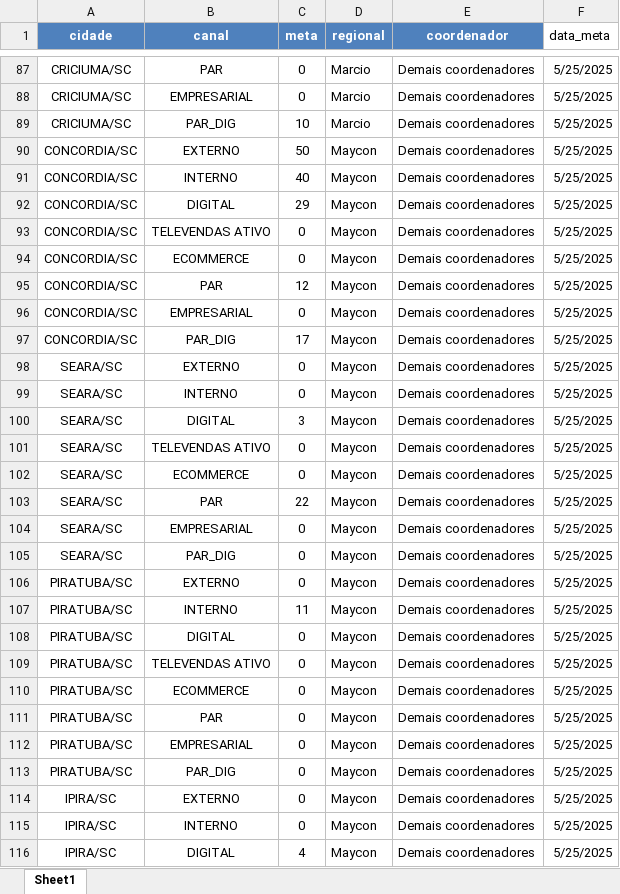
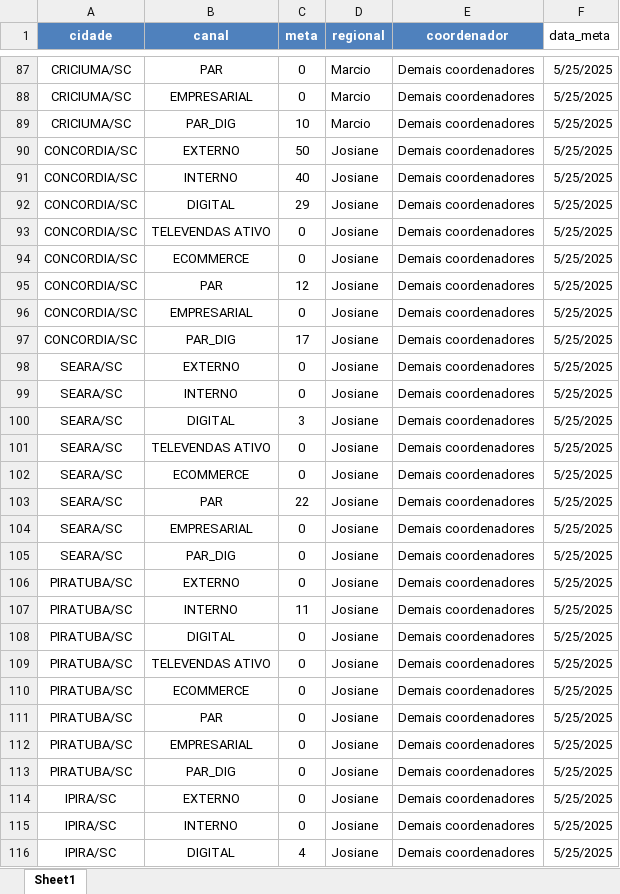
Before and after one commit to ajcds38/V2-crm-dominus, an Excel workbook: crm_dominus/apps/dados/metas_adesao.xlsx, sheet Sheet1, drawn as a sheet; only a part is shown, gaps mark what is left out; values as stored, in another font and other column widths than the file's, no borders; the diff covers the shown part only; the diff names each change by its address in the sheet, - before the commit and + after, or states it on an @@ line.

```diff
--- a/crm_dominus/apps/dados/metas_adesao.xlsx (sheet Sheet1)
+++ b/crm_dominus/apps/dados/metas_adesao.xlsx (sheet Sheet1)
-D90:D116 (regional): Maycon
+D90:D116 (regional): Josiane
```
Also changed, not shown: 821 edited cells elsewhere in this sheet, crm_dominus/apps/dados/limite_cancelamento.xlsx, crm_dominus/apps/dados/metas_ativacao.xlsx, 2 other files.
